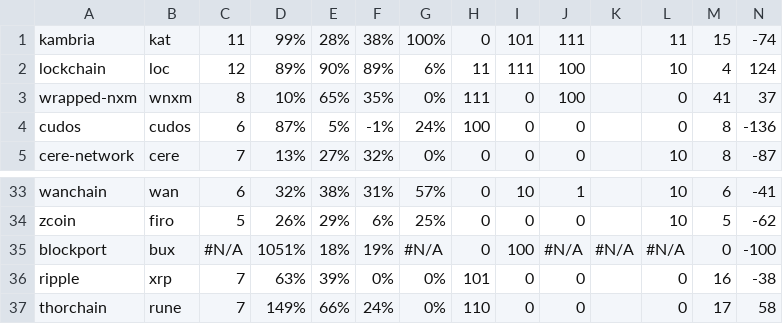
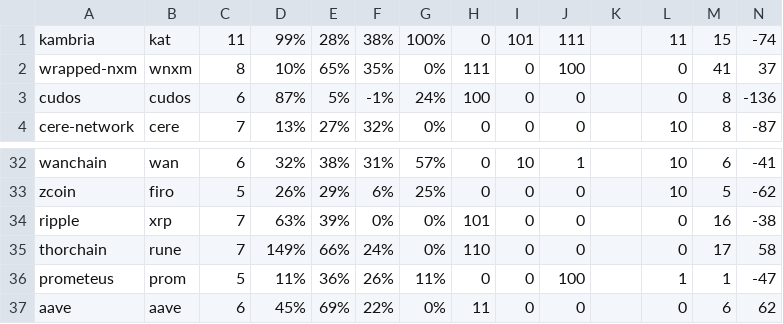
Before and after one commit to Abacus243/csv_files, a CSV file: Screener - crypto_20231009.csv, drawn as a sheet; only a part is shown, gaps mark what is left out; the shorter side is filled out with more unchanged rows; rows hold the shown columns only; the diff names each change by its address in the sheet, - before the commit and + after, or states it on an @@ line.

Commit message:
Add files via upload

```diff
--- a/Screener - crypto_20231009.csv
+++ b/Screener - crypto_20231009.csv
-row 2: lockchain | loc | 12 | 89% | 90% | 89% | 6% | 11 | 111 | 100 |  | 10 | 4 | 124
-row 35: blockport | bux | #N/A | 1051% | 18% | 19% | #N/A | 0 | 100 | #N/A | #N/A | #N/A | 0 | -100
```
